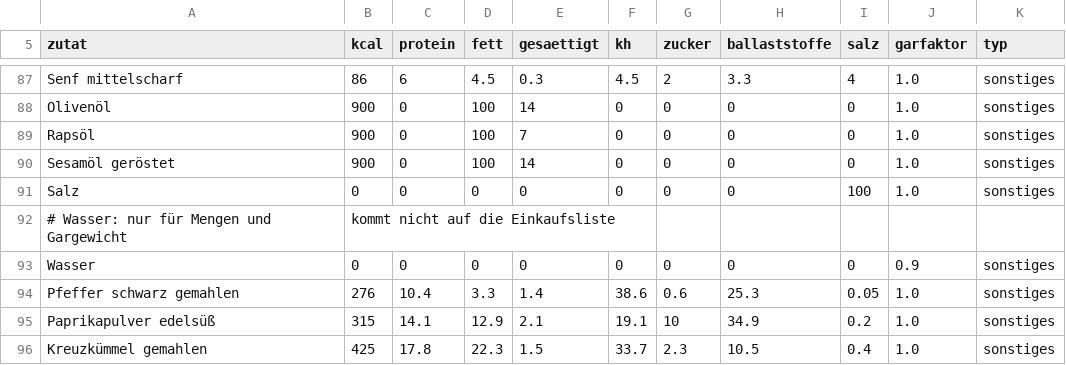
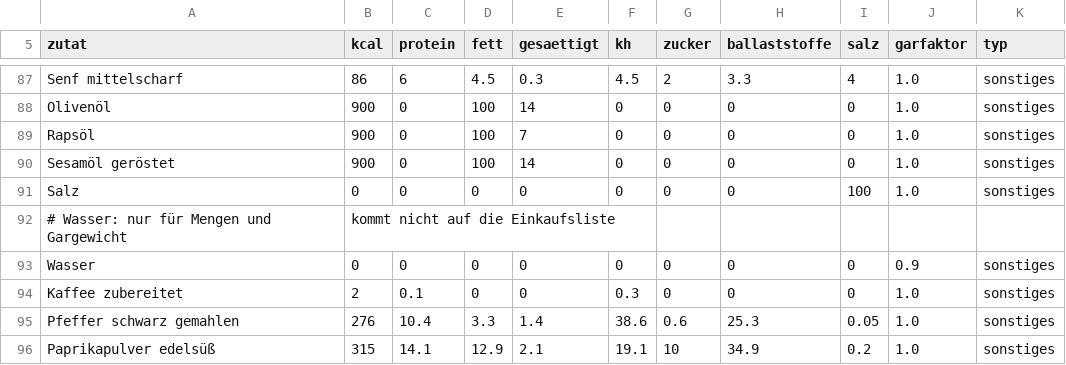
Before and after one commit to mdbts9qghm-max/Chef, a CSV file: daten/zutaten.csv, drawn as a sheet; only a part is shown, gaps mark what is left out; the shorter side is filled out with more unchanged rows; the diff names each change by its address in the sheet, - before the commit and + after, or states it on an @@ line.

```diff
--- a/daten/zutaten.csv
+++ b/daten/zutaten.csv
+row 94: Kaffee zubereitet | 2 | 0.1 | 0 | 0 | 0.3 | 0 | 0 | 0 | 1.0 | sonstiges
```
Also changed, not shown: 23 other files.
